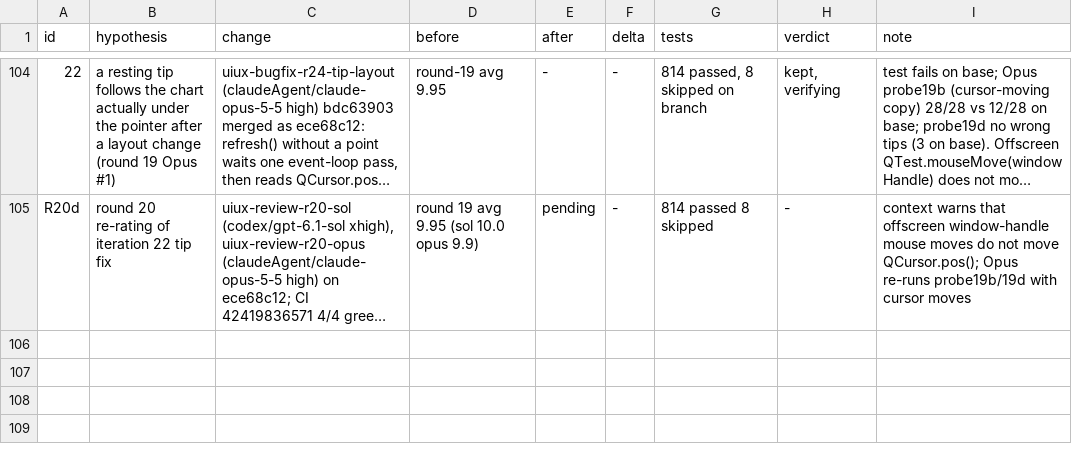
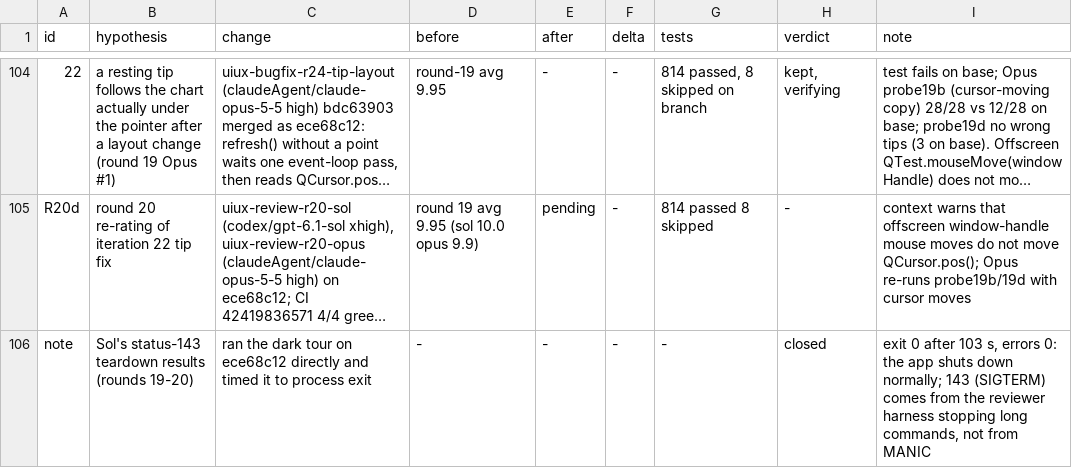
Before and after one commit to FrancisCrickInstitute/pMANIC, a TSV file: decision.tsv, drawn as a sheet; only a part is shown, gaps mark what is left out; long unchanged cells end in …; the diff names each change by its address in the sheet, - before the commit and + after, or states it on an @@ line.

Commit message:
notes: round 20 sol report (10.0); 143 is the reviewer harness

```diff
--- a/decision.tsv
+++ b/decision.tsv
+row 106: note | Sol's status-143 teardown results (rounds 19-20) | ran the dark tour on ece68c12 directly and timed it to process exit | - | - | - | - | closed | exit 0 after 103 s, errors 0: the app shuts down normally; 143 (SIGTERM) comes from the reviewer harness stopping long commands, not from MANIC
```
Also changed, not shown: 1 other file.
